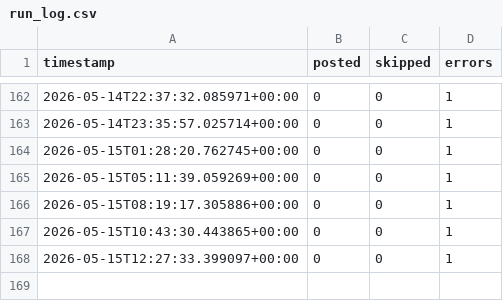
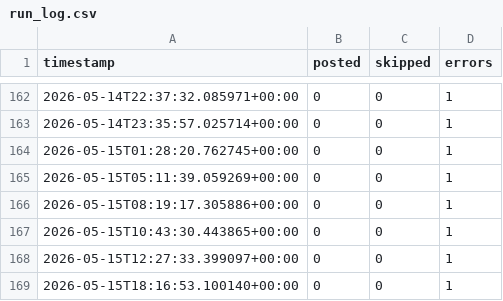
Before and after one commit to nullpointer10101-gif/anime-pinterest-bot, a CSV file: data/run_log.csv, drawn as a sheet; only a part is shown, gaps mark what is left out; the diff names each change by its address in the sheet, - before the commit and + after, or states it on an @@ line.

```diff
--- a/data/run_log.csv
+++ b/data/run_log.csv
+row 169: 2026-05-15T18:16:53.100140+00:00 | 0 | 0 | 1
```
Also changed, not shown: 1 other file.
